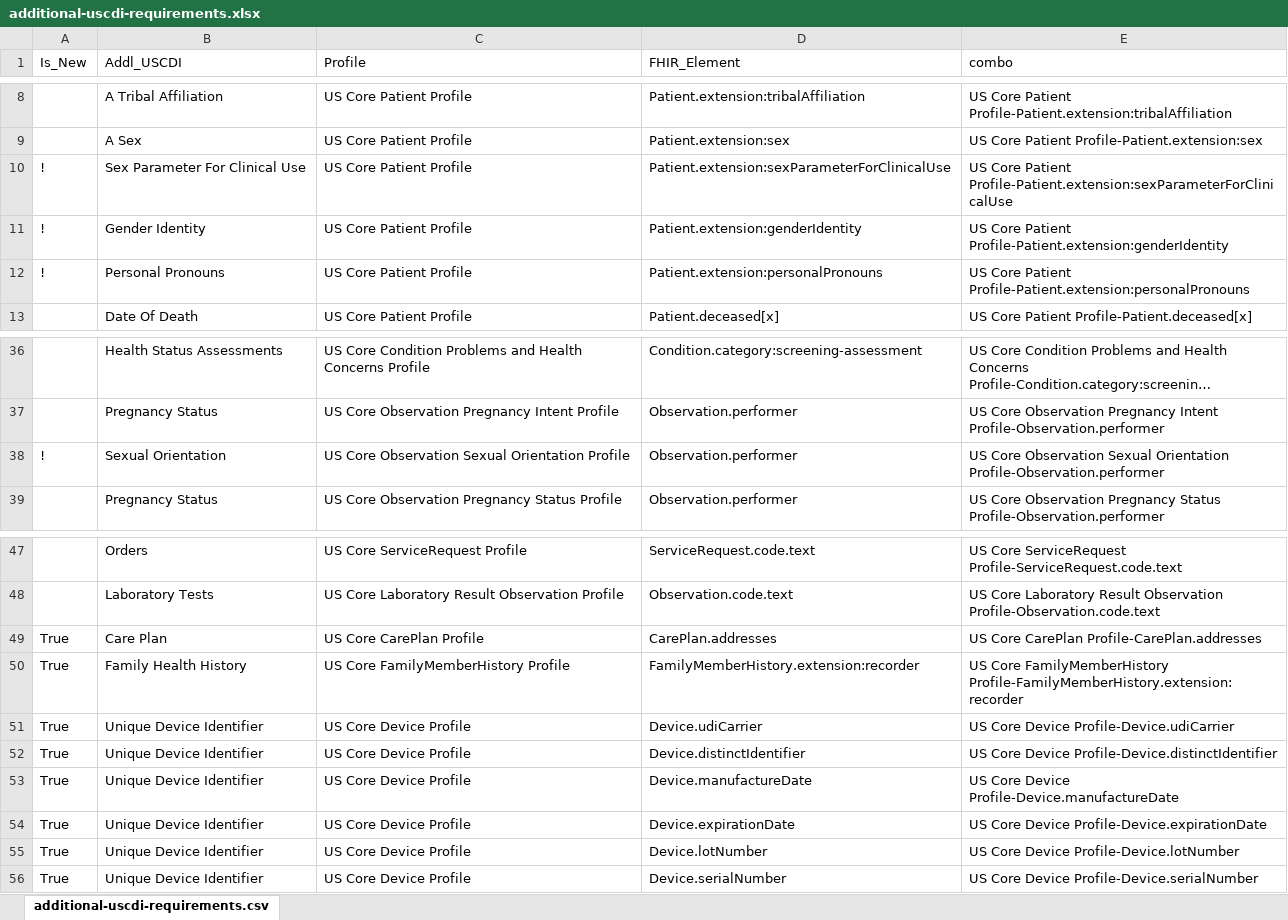
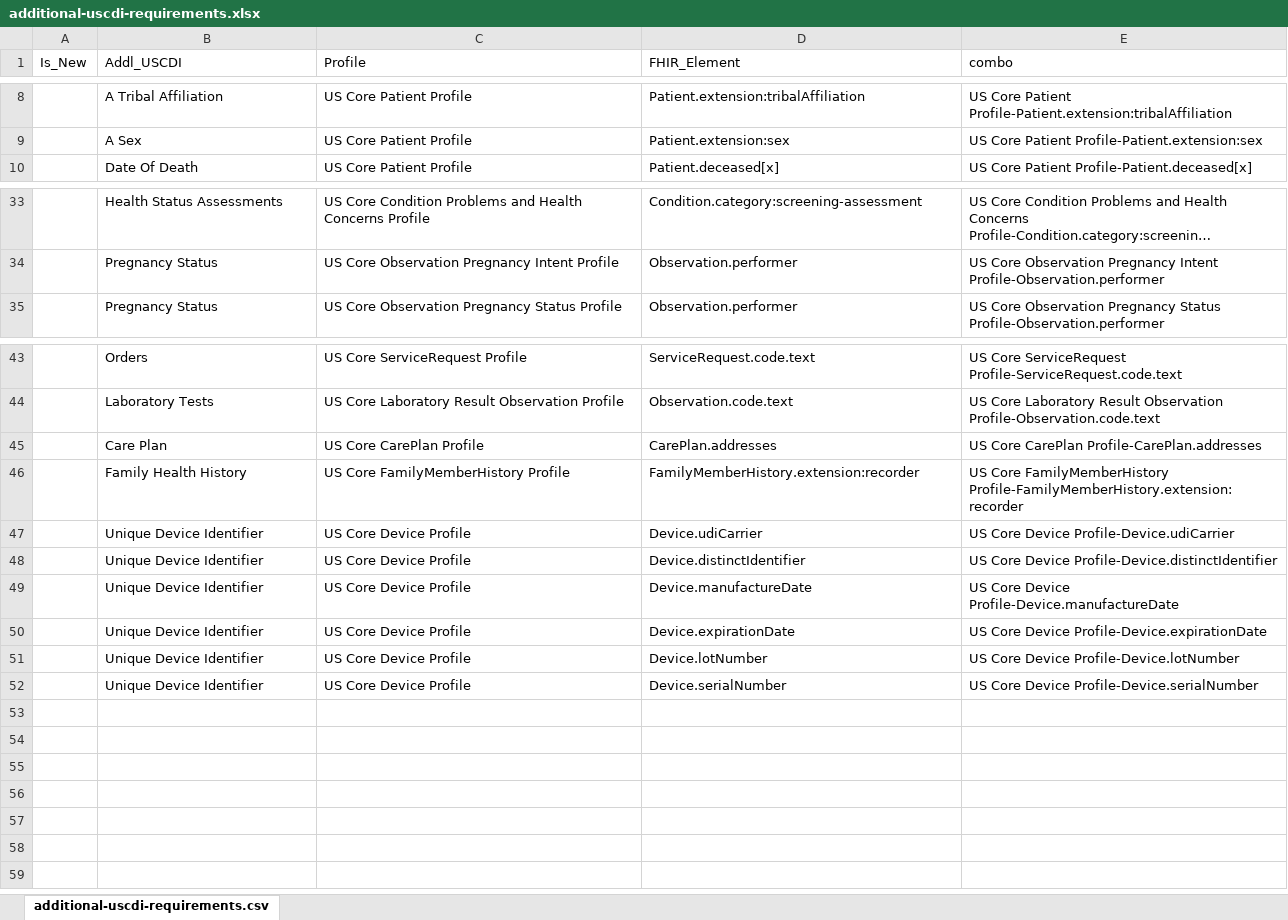
Before and after one commit to HL7/US-Core, an Excel workbook: input/images/tables/additional-uscdi-requirements.xlsx, sheet additional-uscdi-requirements.csv, drawn as a sheet; only a part is shown, gaps mark what is left out; long unchanged cells end in …; values as stored, in another font and other column widths than the file's, no borders; removed rows and columns are numbered as before the commit, all else as after; the diff names each change by its address in the sheet, - before the commit and + after, or states it on an @@ line.

```diff
--- a/input/images/tables/additional-uscdi-requirements.xlsx (sheet additional-uscdi-requirements.csv)
+++ b/input/images/tables/additional-uscdi-requirements.xlsx (sheet additional-uscdi-requirements.csv)
-row 10: ! | Sex Parameter For Clinical Use | US Core Patient Profile | Patient.extension:sexParameterForClinicalUse | US Core Patient Profile-Patient.extension:sexParameterForClinicalUse
-row 11: ! | Gender Identity | US Core Patient Profile | Patient.extension:genderIdentity | US Core Patient Profile-Patient.extension:genderIdentity
-row 12: ! | Personal Pronouns | US Core Patient Profile | Patient.extension:personalPronouns | US Core Patient Profile-Patient.extension:personalPronouns
-row 38: ! | Sexual Orientation | US Core Observation Sexual Orientation Profile | Observation.performer | US Core Observation Sexual Orientation Profile-Observation.performer
-A45:A52 (Is_New): True
+A45:A52 (Is_New): (empty)
```
Also changed, not shown: input/images/tables/addl_uscdi_choice_refs.xlsx, input/images/tables/ms_refs.xlsx, 47 other files.
